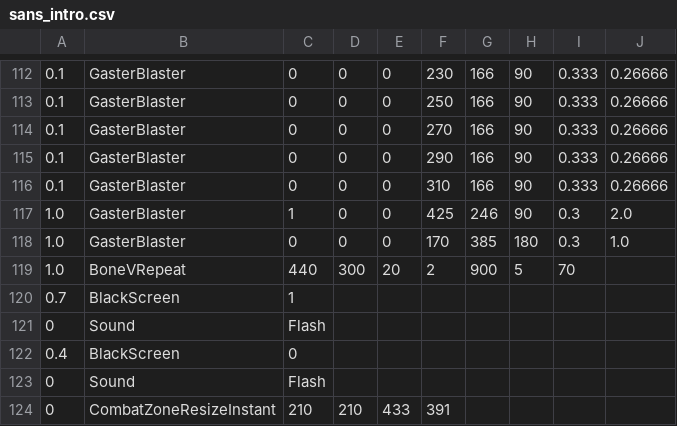
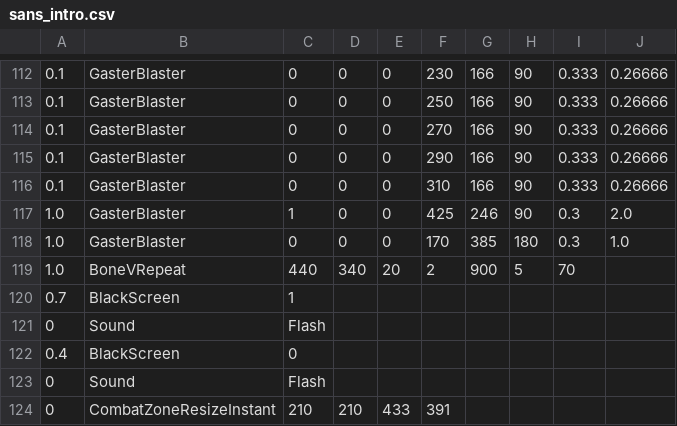
Before and after one commit to mario1D240/bad-time-simulator-remake-hd-sprite, a CSV file: sans_intro.csv, drawn as a sheet; only a part is shown, gaps mark what is left out.

Commit message:
Update sans_intro.csv

```diff
--- a/sans_intro.csv
+++ b/sans_intro.csv
@@ -118,3 +118,3 @@
 1.0,GasterBlaster,0,0,0,170,385,180,0.3,1.0
-1.0,BoneVRepeat,440,300,20,2,900,5,70,,,
+1.0,BoneVRepeat,440,340,20,2,900,5,70,,,
 0.7,BlackScreen,1,,,,,,,
```
